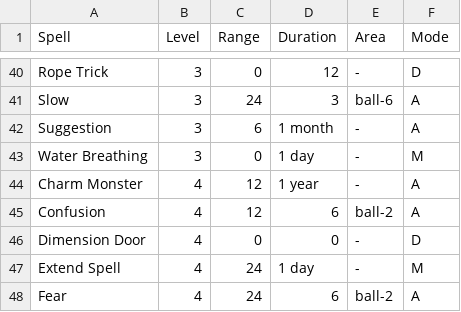
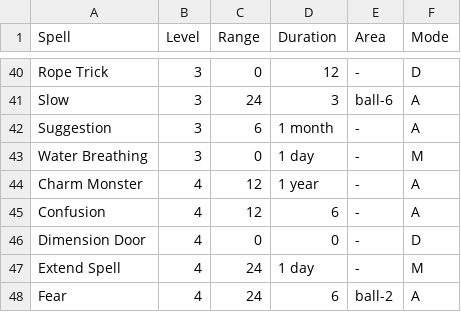
Before and after one commit to danielrcollins1/Arena, a CSV file: SpellsIndex.csv, drawn as a sheet; only a part is shown, gaps mark what is left out.

```diff
--- a/SpellsIndex.csv
+++ b/SpellsIndex.csv
@@ -44,3 +44,3 @@ Water Breathing,3,0,1 day,-,M
 Charm Monster,4,12,1 year,-,A
-Confusion,4,12,6,ball-2,A
+Confusion,4,12,6,-,A
 Dimension Door,4,0,0,-,D
```
Also changed, not shown: 1 other file.
